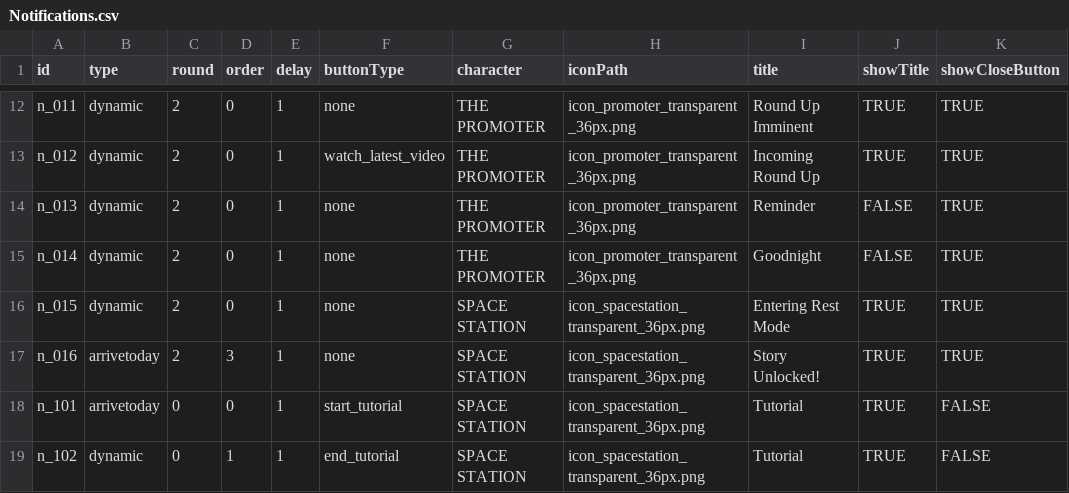
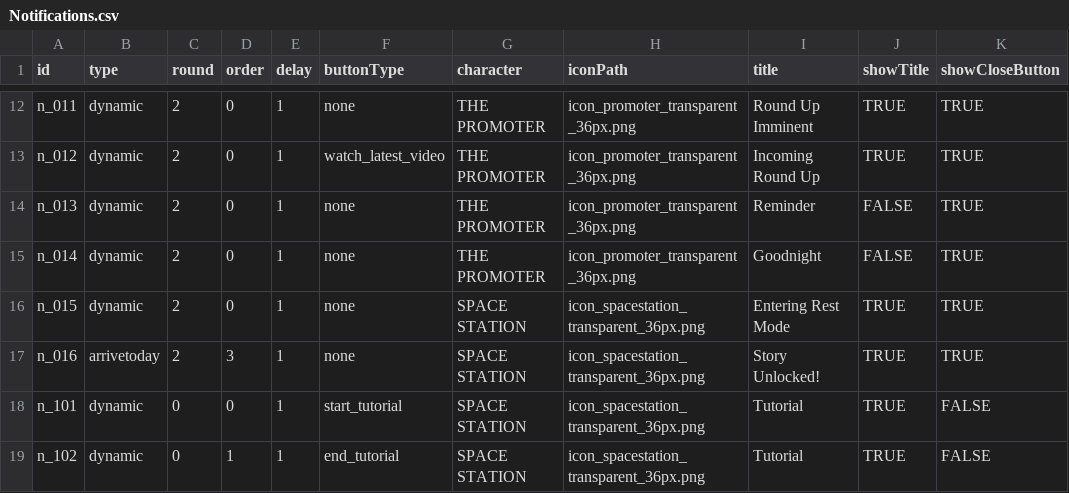
Before and after one commit to Kwpa/digidamara_vite, a CSV file: public/assets/csv/Notifications.csv, drawn as a sheet; only a part is shown, gaps mark what is left out; the diff names each change by its address in the sheet, - before the commit and + after, or states it on an @@ line.

```diff
--- a/public/assets/csv/Notifications.csv
+++ b/public/assets/csv/Notifications.csv
-B18 (type): arrivetoday
+B18 (type): dynamic
```
Also changed, not shown: public/assets/csv/TutorialContent.csv, 8 other files.
